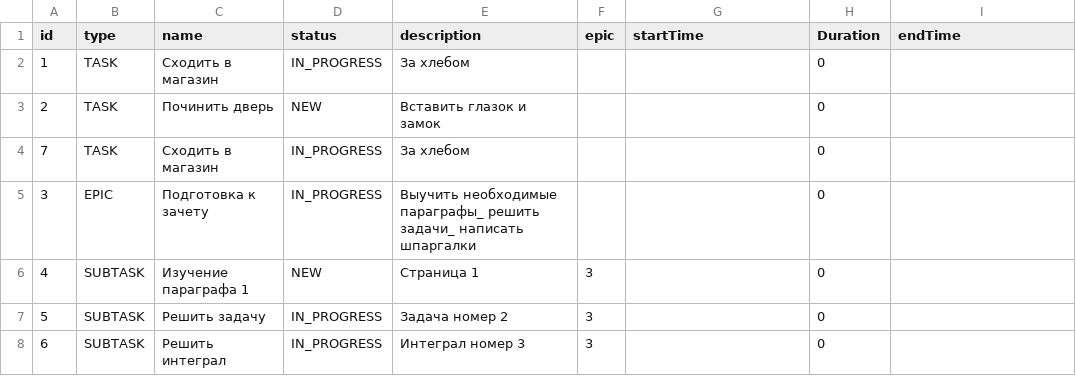
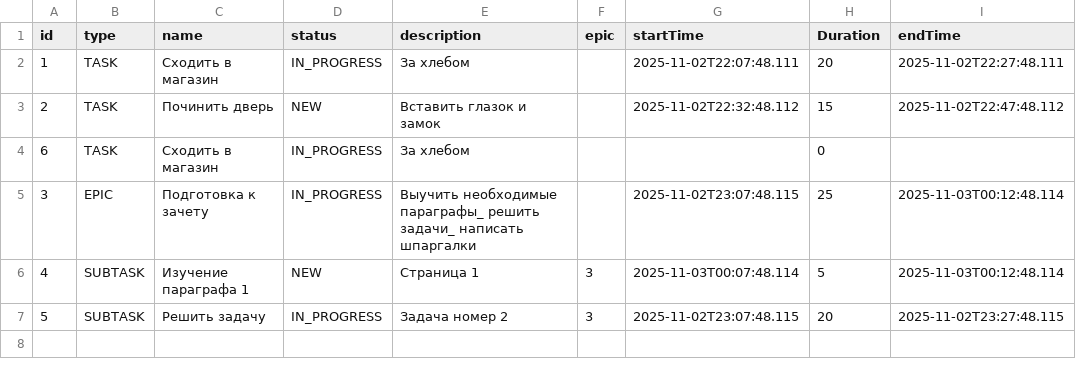
Before and after one commit to PDenis1984/java-kanban, a CSV file: task.csv, drawn as a sheet.

Commit message:
change DATE_TIME_FORMATTER to DateTimeFormatter.ISO_LOCAL_DATE_TIME

```diff
--- a/task.csv
+++ b/task.csv
@@ -1,8 +1,7 @@
 id, type, name, status, description, epic, startTime, Duration, endTime
-1,TASK,Сходить в магазин,IN_PROGRESS,За хлебом,,,0,
-2,TASK,Починить дверь,NEW,Вставить глазок и замок,,,0,
-7,TASK,Сходить в магазин,IN_PROGRESS,За хлебом,,,0,
-3,EPIC,Подготовка к зачету,IN_PROGRESS,Выучить необходимые параграфы_ решить задачи_ написать шпаргалки,,,0,
-4,SUBTASK,Изучение параграфа 1,NEW,Страница 1,3,,0,
-5,SUBTASK,Решить задачу,IN_PROGRESS,Задача  номер 2,3,,0,
-6,SUBTASK,Решить интеграл,IN_PROGRESS,Интеграл номер 3,3,,0,
+1,TASK,Сходить в магазин,IN_PROGRESS,За хлебом,,2025-11-02T22:07:48.111,20,2025-11-02T22:27:48.111
+2,TASK,Починить дверь,NEW,Вставить глазок и замок,,2025-11-02T22:32:48.112,15,2025-11-02T22:47:48.112
+6,TASK,Сходить в магазин,IN_PROGRESS,За хлебом,,,0,
+3,EPIC,Подготовка к зачету,IN_PROGRESS,Выучить необходимые параграфы_ решить задачи_ написать шпаргалки,,2025-11-02T23:07:48.115,25,2025-11-03T00:12:48.114
+4,SUBTASK,Изучение параграфа 1,NEW,Страница 1,3,2025-11-03T00:07:48.114,5,2025-11-03T00:12:48.114
+5,SUBTASK,Решить задачу,IN_PROGRESS,Задача  номер 2,3,2025-11-02T23:07:48.115,20,2025-11-02T23:27:48.115
```
Also changed, not shown: 10 other files.
